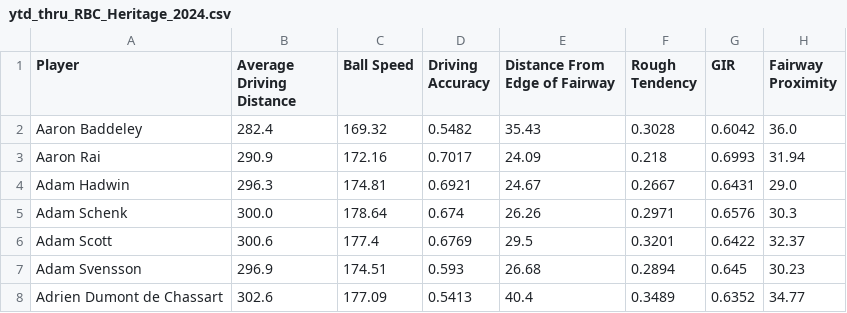
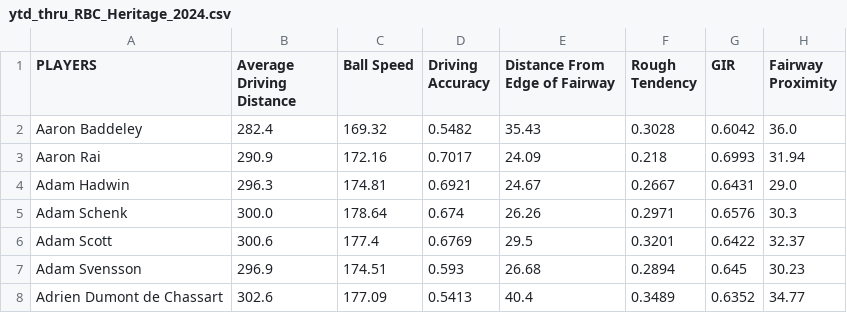
Before and after one commit to Bmdawley22/GolfModel, a CSV file: CJ_Cup/ytd_thru_RBC_Heritage_2024.csv, drawn as a sheet; only a part is shown; the diff names each change by its address in the sheet, - before the commit and + after, or states it on an @@ line.

```diff
--- a/CJ_Cup/ytd_thru_RBC_Heritage_2024.csv
+++ b/CJ_Cup/ytd_thru_RBC_Heritage_2024.csv
-A1: Player
+A1: PLAYERS
```
Also changed, not shown: 4 other files.
